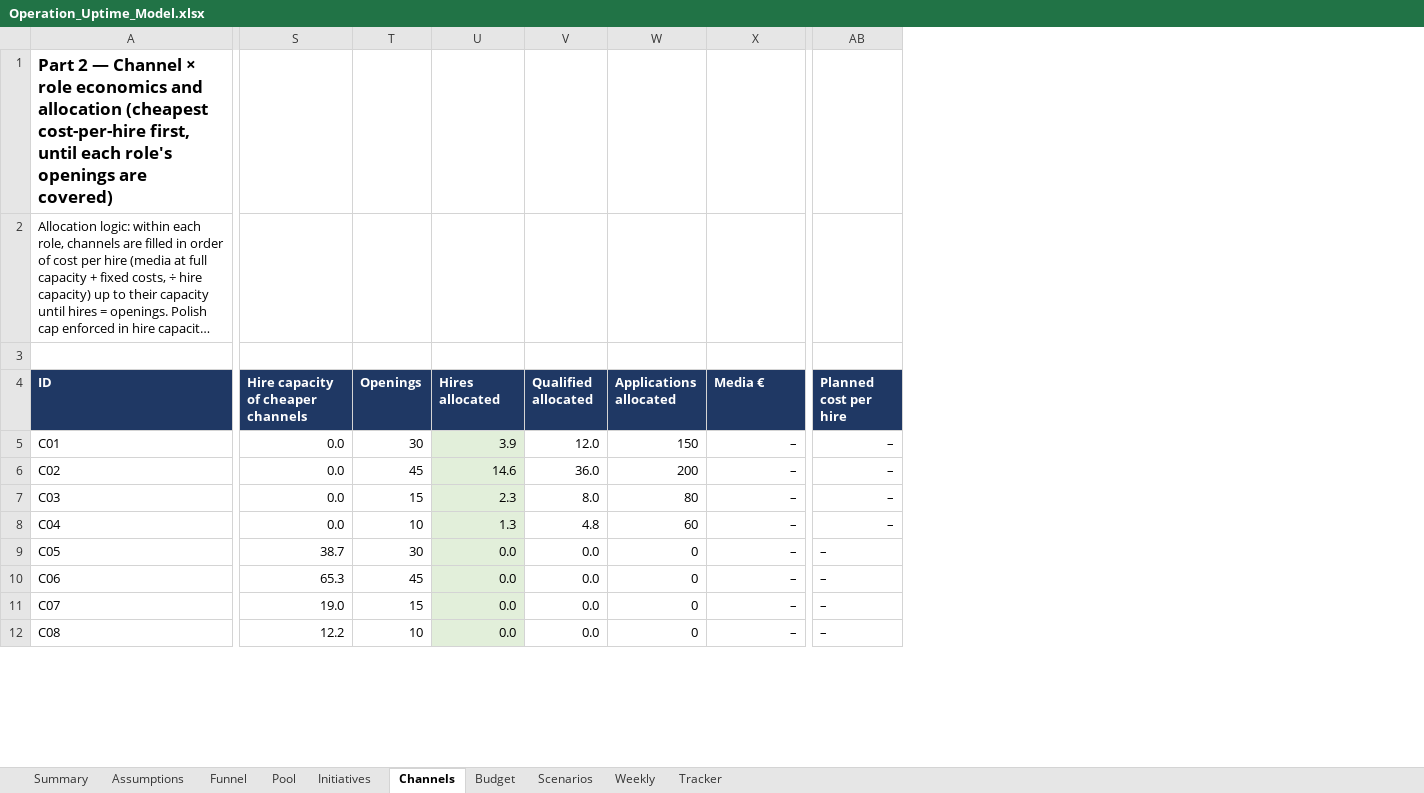
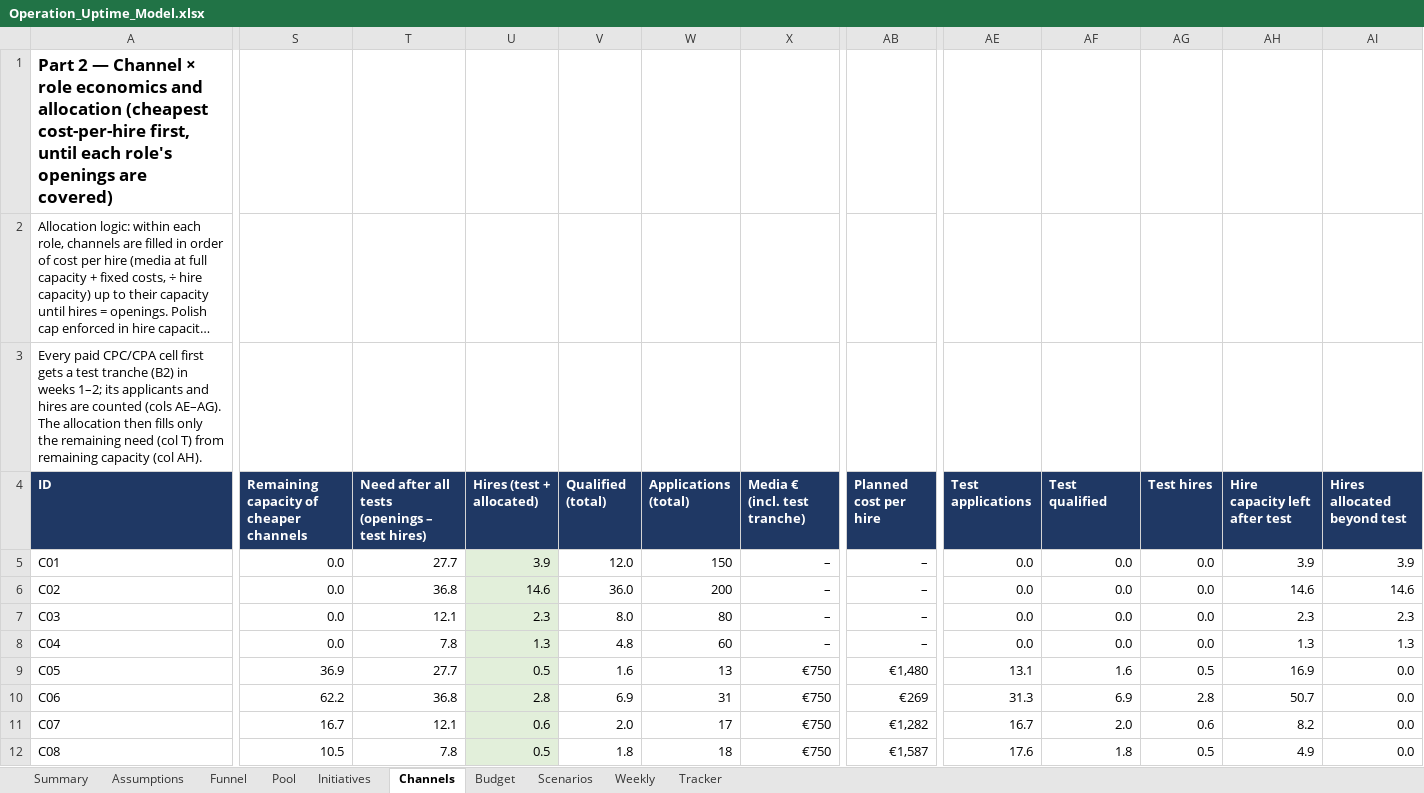
Before and after one commit to Anurag160596/haystack, an Excel workbook: operation_uptime/Operation_Uptime_Model.xlsx, sheet Channels, drawn as a sheet; only a part is shown, gaps mark what is left out; long unchanged cells end in …; values as stored, in another font and other column widths than the file's, no borders; removed rows and columns are numbered as before the commit, all else as after; the diff covers the shown part only; the diff names each change by its address in the sheet, - before the commit and + after, or states it on an @@ line.

```diff
--- a/operation_uptime/Operation_Uptime_Model.xlsx (sheet Channels)
+++ b/operation_uptime/Operation_Uptime_Model.xlsx (sheet Channels)
-column T (Openings), rows 5-12: 30 | 45 | 15 | 10 | 30 | 45 | 15 | 10
+column T, rows 4-12: Need after all tests (openings – test hires) | 27.7 | 36.8 | 12.1 | 7.8 | 27.7 | 36.8 | 12.1 | 7.8
+column AE (Test applications), rows 5-12: 0.0 | 0.0 | 0.0 | 0.0 | 13.1 | 31.3 | 16.7 | 17.6
+column AF (Test qualified), rows 5-12: 0.0 | 0.0 | 0.0 | 0.0 | 1.6 | 6.9 | 2.0 | 1.8
+column AG (Test hires), rows 5-12: 0.0 | 0.0 | 0.0 | 0.0 | 0.5 | 2.8 | 0.6 | 0.5
+column AH (Hire capacity left after test), rows 5-12: 3.9 | 14.6 | 2.3 | 1.3 | 16.9 | 50.7 | 8.2 | 4.9
+column AI (Hires allocated beyond test), rows 5-12: 3.9 | 14.6 | 2.3 | 1.3 | 0.0 | 0.0 | 0.0 | 0.0
-A3 (ID): (empty)
+A3 (ID): Every paid CPC/CPA cell first gets a test tranche (B2) in weeks 1–2; its applicants and hires are counted (cols AE–AG). The allocation then fills only the remaining need (col T) from remaining capacity (col AH).
-S4: Hire capacity of cheaper channels
+S4: Remaining capacity of cheaper channels
-U4: Hires allocated
+U4: Hires (test + allocated)
-V4: Qualified allocated
+V4: Qualified (total)
-W4: Applications allocated
+W4: Applications (total)
-X4: Media €
+X4: Media € (incl. test tranche)
-S9: 38.7
+S9: 36.9
-U9 (Hires (test + allocated)): 0.0
+U9 (Hires (test + allocated)): 0.5
-V9 (Qualified (total)): 0.0
+V9 (Qualified (total)): 1.6
-W9 (Applications (total)): 0
+W9 (Applications (total)): 13
-X9:X12 (Media € (incl. test tranche)): –
+X9:X12 (Media € (incl. test tranche)): €750
-AB9 (Planned cost per hire): –
+AB9 (Planned cost per hire): €1,480
-S10: 65.3
+S10: 62.2
-U10 (Hires (test + allocated)): 0.0
+U10 (Hires (test + allocated)): 2.8
-V10 (Qualified (total)): 0.0
+V10 (Qualified (total)): 6.9
-W10 (Applications (total)): 0
+W10 (Applications (total)): 31
-AB10 (Planned cost per hire): –
+AB10 (Planned cost per hire): €269
-S11: 19.0
+S11: 16.7
-U11 (Hires (test + allocated)): 0.0
+U11 (Hires (test + allocated)): 0.6
-V11 (Qualified (total)): 0.0
+V11 (Qualified (total)): 2.0
-W11 (Applications (total)): 0
+W11 (Applications (total)): 17
-AB11 (Planned cost per hire): –
+AB11 (Planned cost per hire): €1,282
-S12: 12.2
+S12: 10.5
-U12 (Hires (test + allocated)): 0.0
+U12 (Hires (test + allocated)): 0.5
-V12 (Qualified (total)): 0.0
+V12 (Qualified (total)): 1.8
-W12 (Applications (total)): 0
+W12 (Applications (total)): 18
-AB12 (Planned cost per hire): –
+AB12 (Planned cost per hire): €1,587
```
Also changed, not shown: 71 edited cells elsewhere in this sheet, sheet Weekly, sheet Scenarios, sheet Tracker, sheet Budget, sheet Assumptions, sheet Funnel, 3 more sheets, formulas that keep their value, 2 other files.
